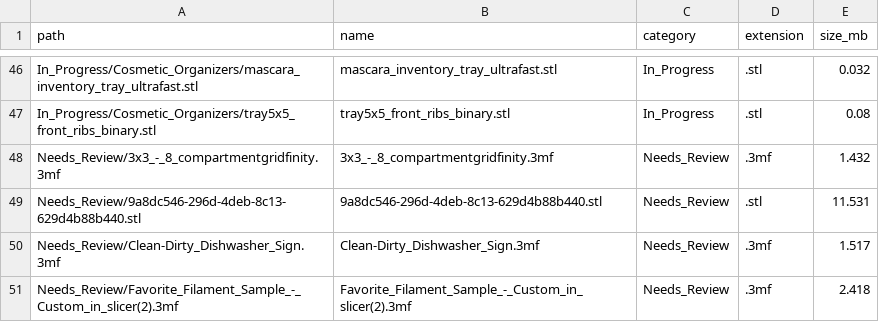
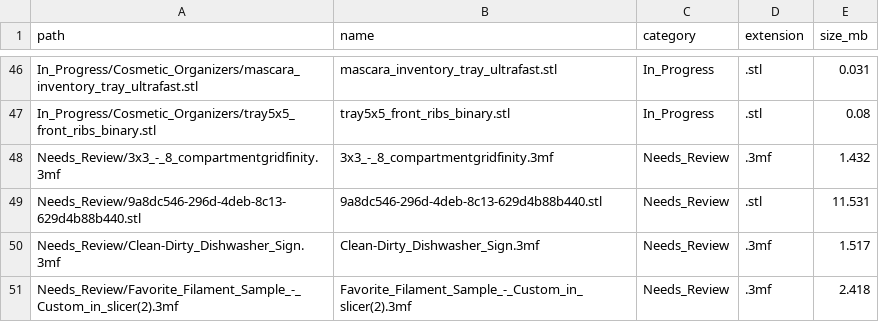
Before and after one commit to chrislong369/3d-printing-designs, a CSV file: docs/3d-catalog.csv, drawn as a sheet; only a part is shown, gaps mark what is left out; the diff covers the shown part only; the diff names each change by its address in the sheet, - before the commit and + after, or states it on an @@ line.

```diff
--- a/docs/3d-catalog.csv
+++ b/docs/3d-catalog.csv
-E46 (size_mb): 0.032
+E46 (size_mb): 0.031
```
Also changed, not shown: 20 edited cells elsewhere in this file, 2 other files.
